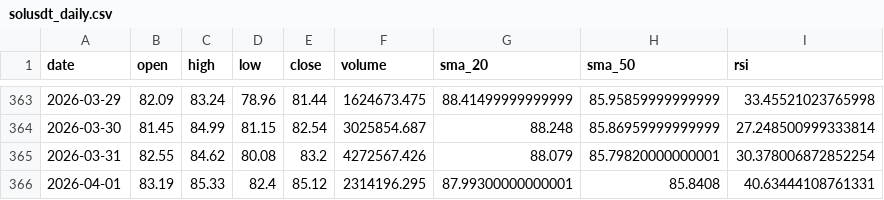
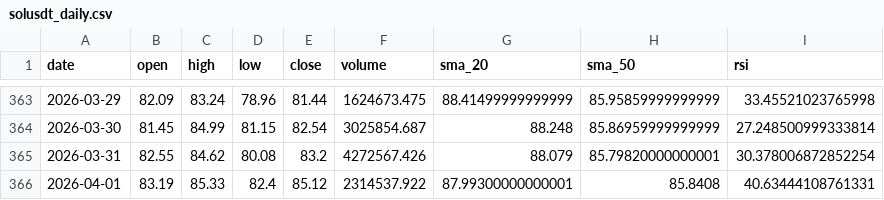
Before and after one commit to MetalDoradoCrypto/lean-trader, a CSV file: data/solusdt_daily.csv, drawn as a sheet; only a part is shown, gaps mark what is left out.

Commit message:
REFINE: Volume_Surge_20260401_113947 PF=4.61

```diff
--- a/data/solusdt_daily.csv
+++ b/data/solusdt_daily.csv
@@ -365,2 +365,2 @@ date,open,high,low,close,volume,sma_20,sma_50,rsi
 2026-03-31,82.55,84.62,80.08,83.2,4272567.426,88.079,85.79820000000001,30.378006872852254
-2026-04-01,83.19,85.33,82.4,85.12,2314196.295,87.99300000000001,85.8408,40.63444108761331
+2026-04-01,83.19,85.33,82.4,85.12,2314537.922,87.99300000000001,85.8408,40.63444108761331
```
Also changed, not shown: 7 other files.
